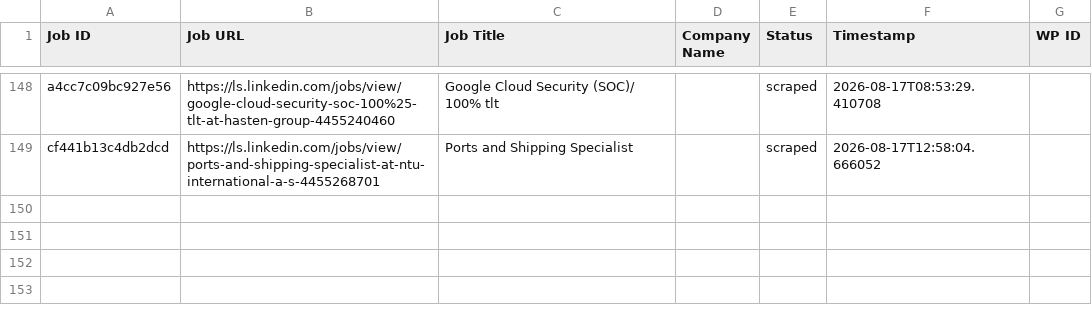
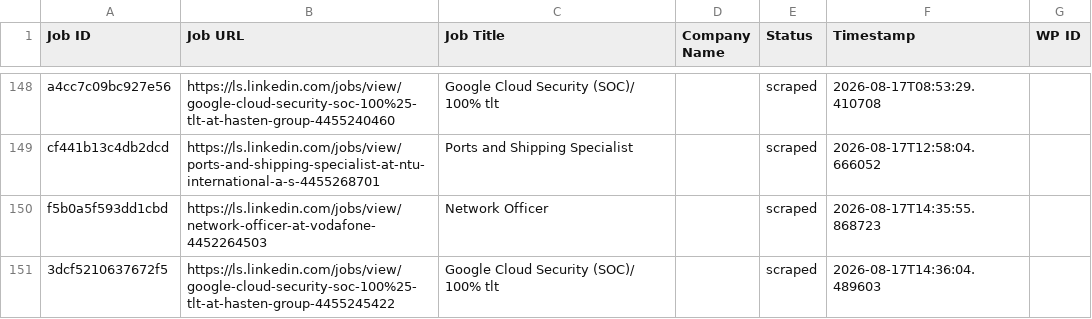
Before and after one commit to innovationinc2000/ls, a CSV file: processed_jobs.csv, drawn as a sheet; only a part is shown, gaps mark what is left out; the diff names each change by its address in the sheet, - before the commit and + after, or states it on an @@ line.

```diff
--- a/processed_jobs.csv
+++ b/processed_jobs.csv
+row 150: f5b0a5f593dd1cbd | https://ls.linkedin.com/jobs/view/network-officer-at-vodafone-4452264503 | Network Officer |  | scraped | 2026-08-17T14:35:55.868723
+row 151: 3dcf5210637672f5 | https://ls.linkedin.com/jobs/view/google-cloud-security-soc-100%25-tlt-at-hasten-group-4455245422 | Google Cloud Security (SOC)/ 100% tlt |  | scraped | 2026-08-17T14:36:04.489603
```
